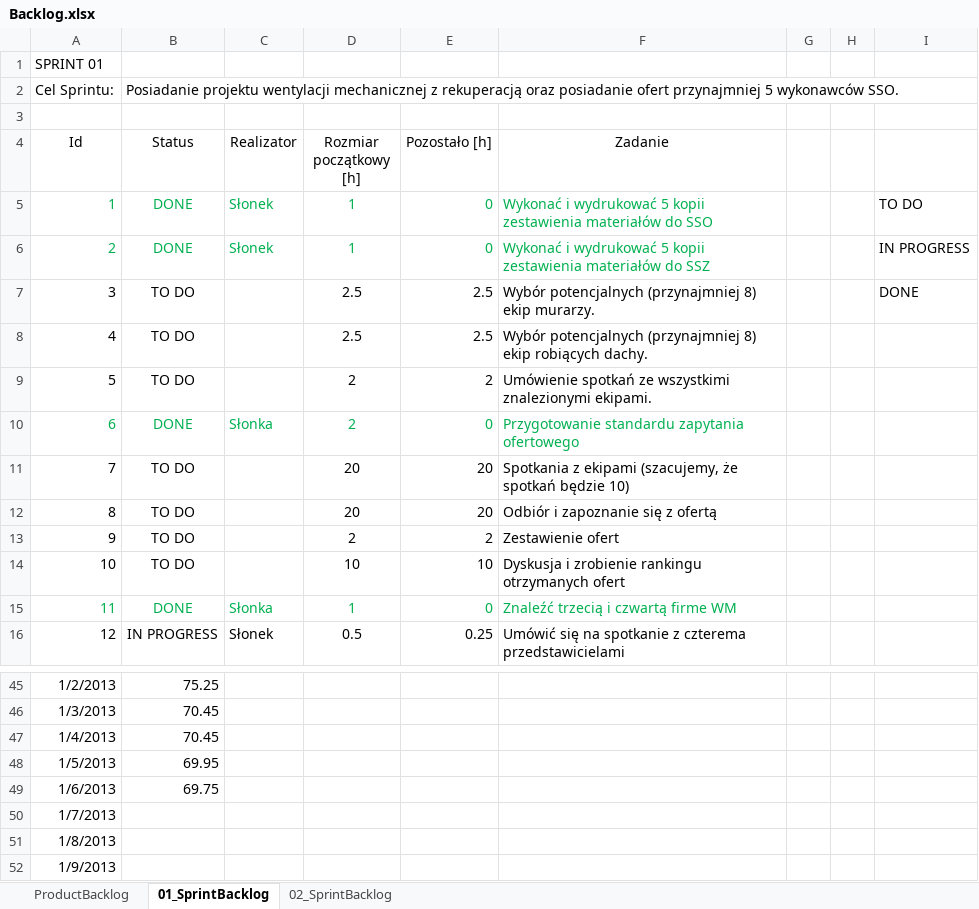
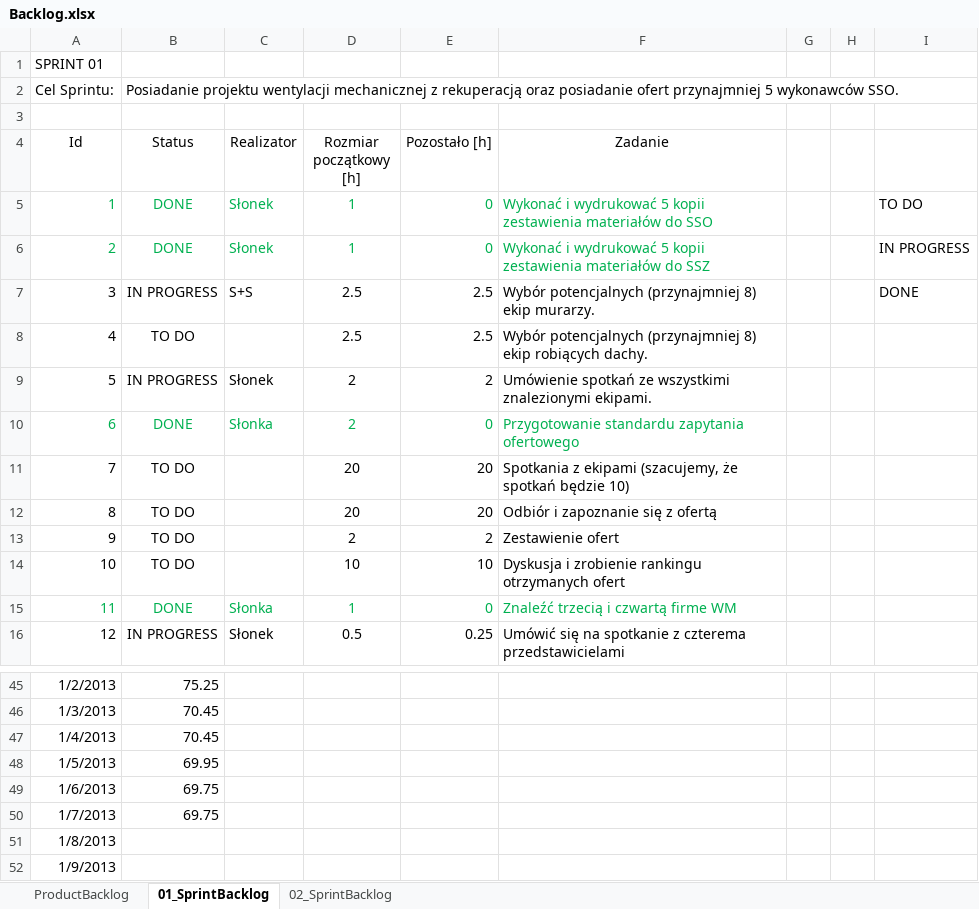
Before and after one commit to bajo2000/mati-sloncowati, an Excel workbook: plan/Backlog.xlsx, sheet 01_SprintBacklog, drawn as a sheet; only a part is shown, gaps mark what is left out; values as stored, in another font and other column widths than the file's, no borders; charts and pictures and table styles not drawn; the diff names each change by its address in the sheet, - before the commit and + after, or states it on an @@ line.

Commit message:
update backloga

```diff
--- a/plan/Backlog.xlsx (sheet 01_SprintBacklog)
+++ b/plan/Backlog.xlsx (sheet 01_SprintBacklog)
-B7 (Status): TO DO
+B7 (Status): IN PROGRESS
-C7 (Realizator): (empty)
+C7 (Realizator): S+S
-B9 (Status): TO DO
+B9 (Status): IN PROGRESS
-C9 (Realizator): (empty)
+C9 (Realizator): Słonek
-B50 (Status): (empty)
+B50 (Status): 69.75
```
Also changed, not shown: charts or pictures.
